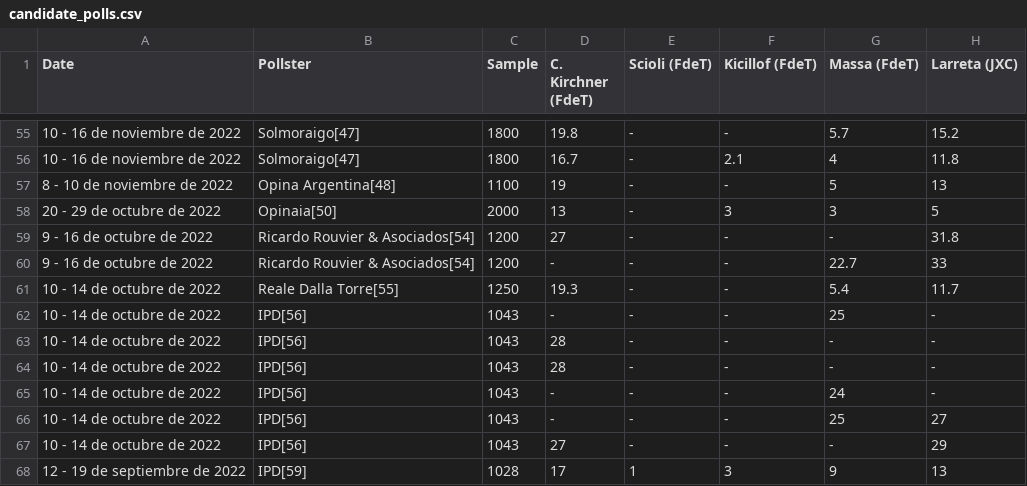
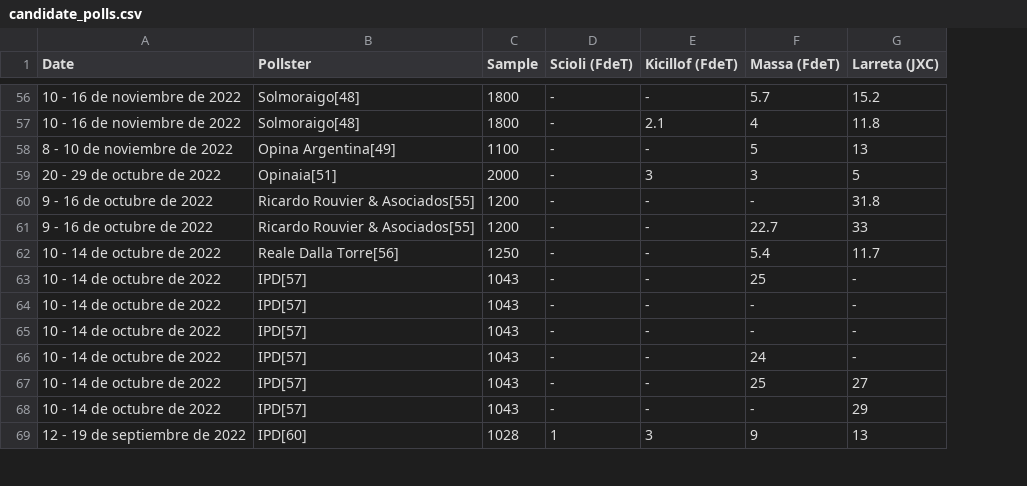
Before and after one commit to NewsAppsUMD/final-project-Rmercad1, a CSV file: scrapers/wikitable/candidate_polls.csv, drawn as a sheet; only a part is shown, gaps mark what is left out; removed rows and columns are numbered as before the commit, all else as after; the diff covers the shown part only; the diff names each change by its address in the sheet, - before the commit and + after, or states it on an @@ line.

```diff
--- a/scrapers/wikitable/candidate_polls.csv
+++ b/scrapers/wikitable/candidate_polls.csv
-column D (C. Kirchner (FdeT)), rows 55-68: 19.8 | 16.7 | 19 | 13 | 27 | - | 19.3 | - | 28 | 28 | - | - | 27 | 17
-B56:B57 (Pollster): Solmoraigo[47]
+B56:B57 (Pollster): Solmoraigo[48]
-B58 (Pollster): Opina Argentina[48]
+B58 (Pollster): Opina Argentina[49]
-B59 (Pollster): Opinaia[50]
+B59 (Pollster): Opinaia[51]
-B60:B61 (Pollster): Ricardo Rouvier & Asociados[54]
+B60:B61 (Pollster): Ricardo Rouvier & Asociados[55]
-B62 (Pollster): Reale Dalla Torre[55]
+B62 (Pollster): Reale Dalla Torre[56]
-B63:B68 (Pollster): IPD[56]
+B63:B68 (Pollster): IPD[57]
-B69 (Pollster): IPD[59]
+B69 (Pollster): IPD[60]
```
Also changed, not shown: 1 added row and 113 edited cells elsewhere in this file, scrapers/wikitable/national_polls.csv, 1 other file.
